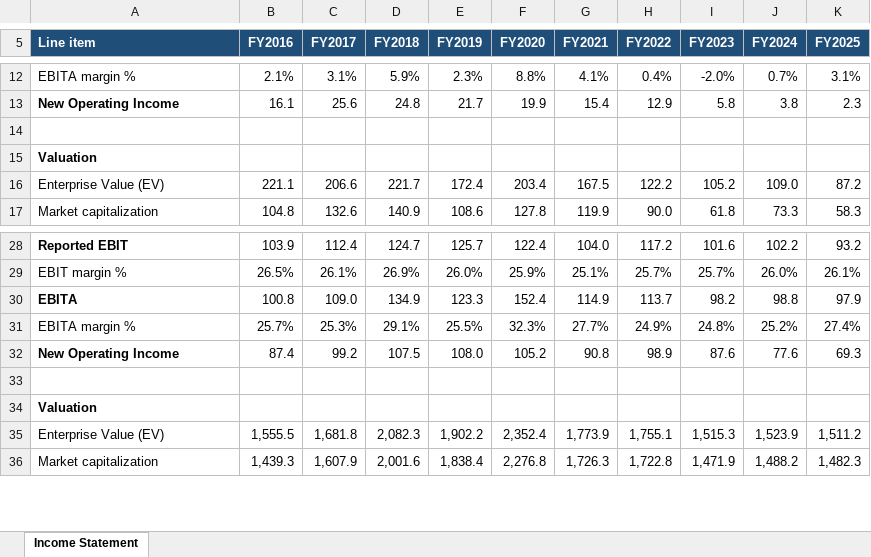
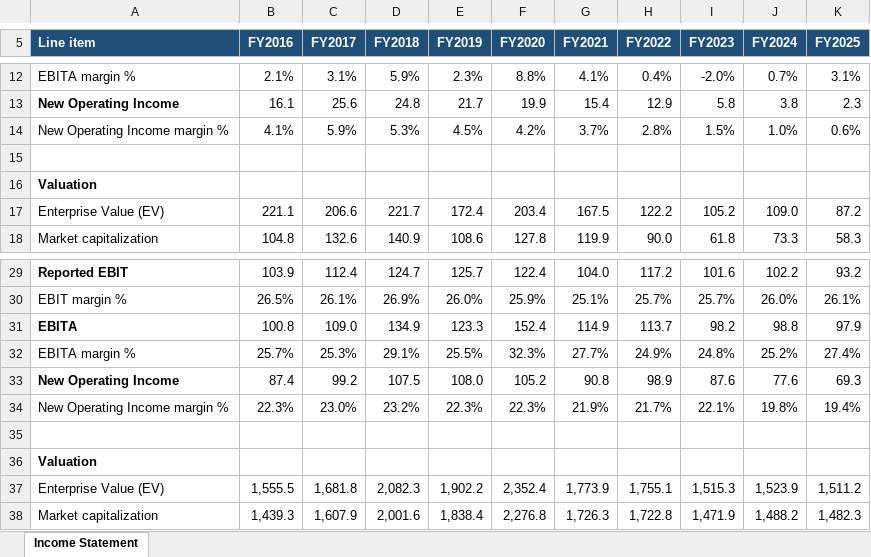
Before and after one commit to charette-lab/Claude, an Excel workbook: TBK_income_statement.xlsx, sheet Income Statement, drawn as a sheet; only a part is shown, gaps mark what is left out; values as stored, in another font and other column widths than the file's, no borders; the diff names each change by its address in the sheet, - before the commit and + after, or states it on an @@ line.

```diff
--- a/TBK_income_statement.xlsx (sheet Income Statement)
+++ b/TBK_income_statement.xlsx (sheet Income Statement)
+row 14: New Operating Income margin % | 4.1% | 5.9% | 5.3% | 4.5% | 4.2% | 3.7% | 2.8% | 1.5% | 1.0% | 0.6%
+row 34: New Operating Income margin % | 22.3% | 23.0% | 23.2% | 22.3% | 22.3% | 21.9% | 21.7% | 22.1% | 19.8% | 19.4%
```
